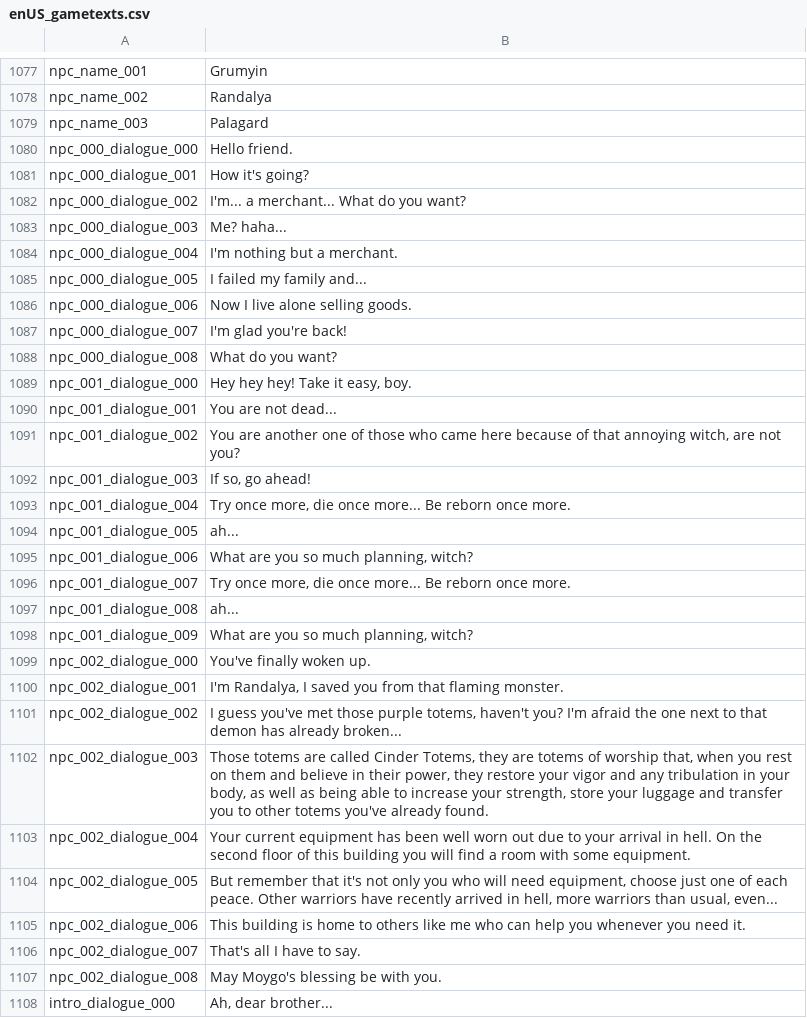
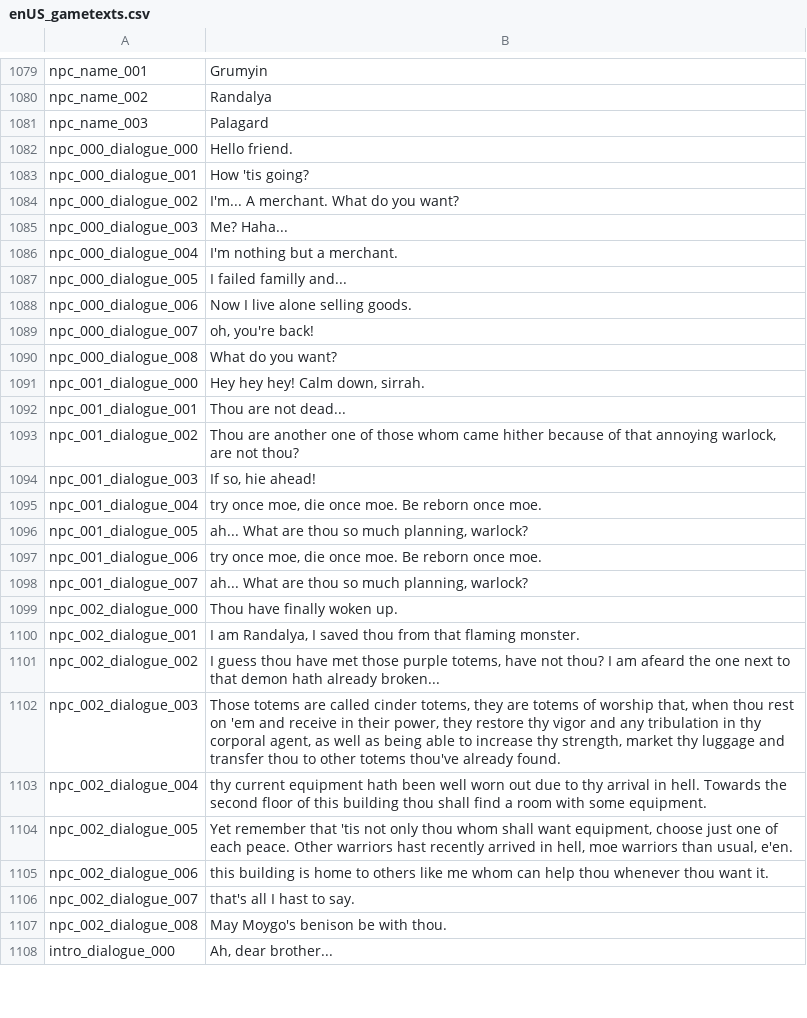
Before and after one commit to 5RKS/Hells_Voyager_Translation, a CSV file: enUS_gametexts.csv, drawn as a sheet; only a part is shown, gaps mark what is left out; the diff covers the shown part only.

Commit message:
Old english dialogues, quit game and delete save messages in enUS gametexts file

```diff
--- a/enUS_gametexts.csv
+++ b/enUS_gametexts.csv
@@ -1080,29 +1082,27 @@ npc_name_003,Palagard
 npc_000_dialogue_000,Hello friend.
-npc_000_dialogue_001,How it's going?
-npc_000_dialogue_002,I'm... a merchant... What do you want?
-npc_000_dialogue_003,Me? haha...
+npc_000_dialogue_001,How 'tis going?
+npc_000_dialogue_002,I'm... A merchant. What do you want?
+npc_000_dialogue_003,Me? Haha...
 npc_000_dialogue_004,I'm nothing but a merchant.
-npc_000_dialogue_005,I failed my family and...
+npc_000_dialogue_005,I failed familly and...
 npc_000_dialogue_006,Now I live alone selling goods.
-npc_000_dialogue_007,I'm glad you're back!
+npc_000_dialogue_007,"oh, you're back!"
 npc_000_dialogue_008,What do you want?
-npc_001_dialogue_000,"Hey hey hey! Take it easy, boy."
-npc_001_dialogue_001,You are not dead...
-npc_001_dialogue_002,"You are another one of those who came here because of that annoying witch, are not you?"
-npc_001_dialogue_003,"If so, go ahead!"
-npc_001_dialogue_004,"Try once more, die once more... Be reborn once more."
-npc_001_dialogue_005,ah...
-npc_001_dialogue_006,"What are you so much planning, witch?"
-npc_001_dialogue_007,"Try once more, die once more... Be reborn once more."
-npc_001_dialogue_008,ah...
-npc_001_dialogue_009,"What are you so much planning, witch?"
-npc_002_dialogue_000,You've finally woken up.
-npc_002_dialogue_001,"I'm Randalya, I saved you from that flaming monster."
-npc_002_dialogue_002,"I guess you've met those purple totems, haven't you? I'm afraid the one next to that demon has already broken..."
-npc_002_dialogue_003,"Those totems are called Cinder Totems, they are totems of worship that, when you rest on them and believe in their power, they restore your vigor and any tribulation in your body, as well as being able to increase your strength, store your luggage and transfer you to other totems you've already found."
-npc_002_dialogue_004,Your current equipment has been well worn out due to your arrival in hell. On the second floor of this building you will find a room with some equipment.
-npc_002_dialogue_005,"But remember that it's not only you who will need equipment, choose just one of each peace. Other warriors have recently arrived in hell, more warriors than usual, even..."
-npc_002_dialogue_006,This building is home to others like me who can help you whenever you need it.
-npc_002_dialogue_007,That's all I have to say.
-npc_002_dialogue_008,May Moygo's blessing be with you.
+npc_001_dialogue_000,"Hey hey hey! Calm down, sirrah."
+npc_001_dialogue_001,Thou are not dead...
+npc_001_dialogue_002,"Thou are another one of those whom came hither because of that annoying warlock, are not thou?"
+npc_001_dialogue_003,"If so, hie ahead!"
+npc_001_dialogue_004,"try once moe, die once moe.  Be reborn once moe."
+npc_001_dialogue_005,"ah... What are thou so much planning, warlock?"
+npc_001_dialogue_006,"try once moe, die once moe.  Be reborn once moe."
+npc_001_dialogue_007,"ah... What are thou so much planning, warlock?"
+npc_002_dialogue_000,Thou have finally woken up.
+npc_002_dialogue_001,"I am Randalya, I saved thou from that flaming monster."
+npc_002_dialogue_002,"I guess thou have met those purple totems, have not thou? I am afeard the one next to that demon hath already broken..."
+npc_002_dialogue_003,"Those totems are called cinder totems, they are totems of worship that, when thou rest on 'em and receive in their power, they restore thy vigor and any tribulation in thy corporal agent, as well as being able to increase thy strength, market thy luggage and transfer thou to other totems thou've already found."
+npc_002_dialogue_004,thy current equipment hath been well worn out due to thy arrival in hell. Towards the second floor of this building thou shall find a room with some equipment.
+npc_002_dialogue_005,"Yet remember that 'tis not only thou whom shall want equipment, choose just one of each peace. Other warriors hast recently arrived in hell, moe warriors than usual, e'en."
+npc_002_dialogue_006,this building is home to others like me whom can help thou whenever thou want it.
+npc_002_dialogue_007,that's all I hast to say.
+npc_002_dialogue_008,May Moygo's benison be with thou.
 intro_dialogue_000,"Ah, dear brother..."
```
Also changed, not shown: 4 added rows, 2 removed rows and 9 edited cells elsewhere in this file.
